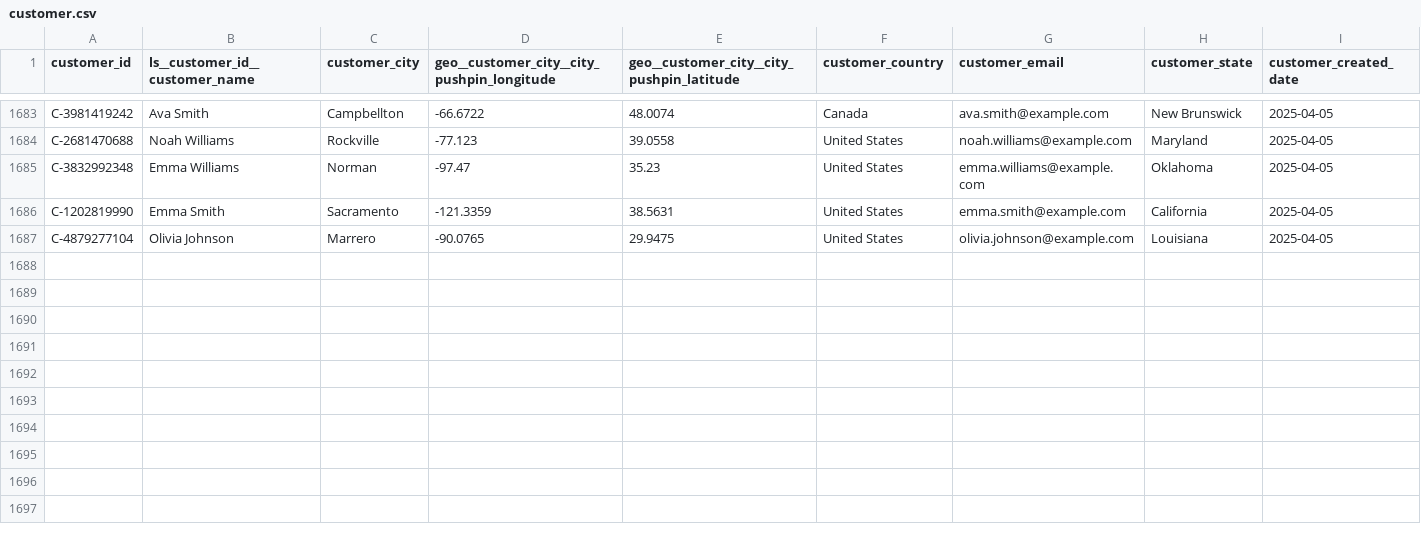
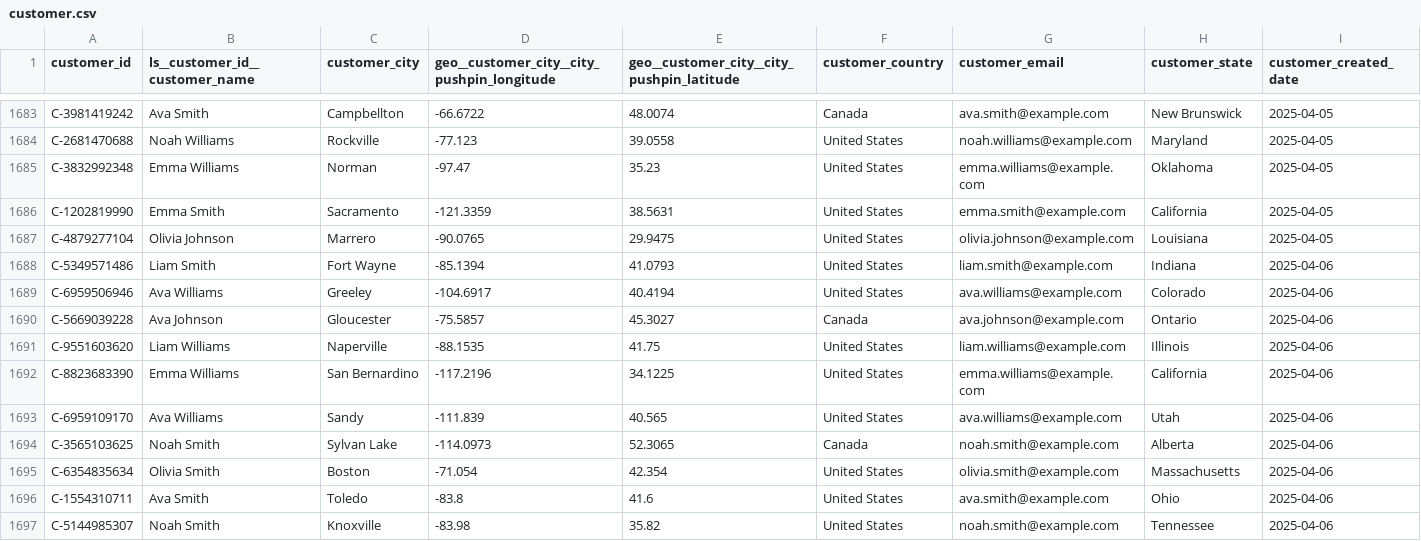
Before and after one commit to janpansky/demo_data, a CSV file: data/customer.csv, drawn as a sheet; only a part is shown, gaps mark what is left out; rows hold the shown columns only; the diff names each change by its address in the sheet, - before the commit and + after, or states it on an @@ line.

```diff
--- a/data/customer.csv
+++ b/data/customer.csv
+row 1688: C-5349571486 | Liam Smith | Fort Wayne | -85.1394 | 41.0793 | United States | liam.smith@example.com | Indiana | 2025-04-06
+row 1689: C-6959506946 | Ava Williams | Greeley | -104.6917 | 40.4194 | United States | ava.williams@example.com | Colorado | 2025-04-06
+row 1690: C-5669039228 | Ava Johnson | Gloucester | -75.5857 | 45.3027 | Canada | ava.johnson@example.com | Ontario | 2025-04-06
+row 1691: C-9551603620 | Liam Williams | Naperville | -88.1535 | 41.75 | United States | liam.williams@example.com | Illinois | 2025-04-06
+row 1692: C-8823683390 | Emma Williams | San Bernardino | -117.2196 | 34.1225 | United States | emma.williams@example.com | California | 2025-04-06
+row 1693: C-6959109170 | Ava Williams | Sandy | -111.839 | 40.565 | United States | ava.williams@example.com | Utah | 2025-04-06
+row 1694: C-3565103625 | Noah Smith | Sylvan Lake | -114.0973 | 52.3065 | Canada | noah.smith@example.com | Alberta | 2025-04-06
+row 1695: C-6354835634 | Olivia Smith | Boston | -71.054 | 42.354 | United States | olivia.smith@example.com | Massachusetts | 2025-04-06
+row 1696: C-1554310711 | Ava Smith | Toledo | -83.8 | 41.6 | United States | ava.smith@example.com | Ohio | 2025-04-06
+row 1697: C-5144985307 | Noah Smith | Knoxville | -83.98 | 35.82 | United States | noah.smith@example.com | Tennessee | 2025-04-06
```
Also changed, not shown: data/returns.csv, 1 other file.
